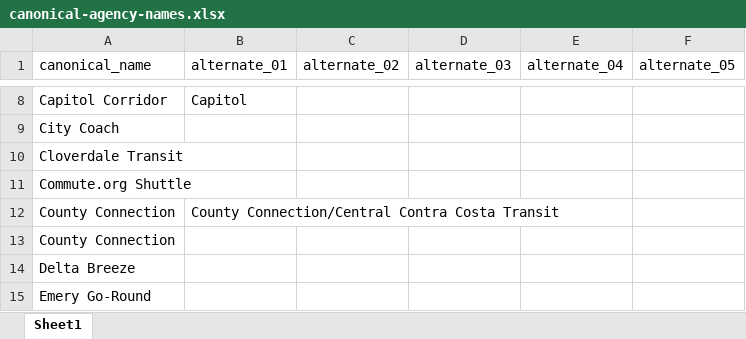
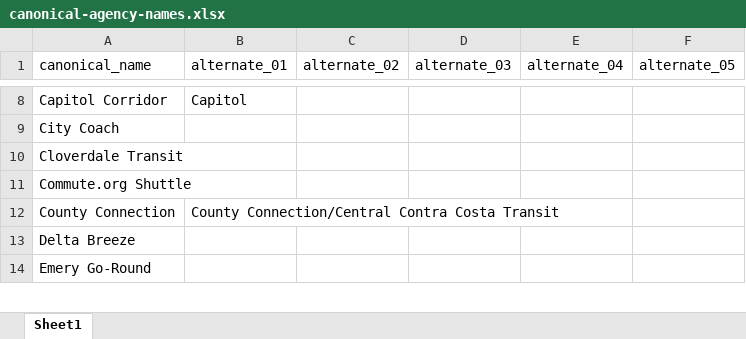
Before and after one commit to BayAreaMetro/tm2py-utils, an Excel workbook: tm2py_utils/examples/temp_acceptance/canonical-agency-names.xlsx, sheet Sheet1, drawn as a sheet; only a part is shown, gaps mark what is left out; values as stored, in another font and other column widths than the file's, no borders; the diff names each change by its address in the sheet, - before the commit and + after, or states it on an @@ line.

Commit message:
Remove duplicate County Connection line

```diff
--- a/tm2py_utils/examples/temp_acceptance/canonical-agency-names.xlsx (sheet Sheet1)
+++ b/tm2py_utils/examples/temp_acceptance/canonical-agency-names.xlsx (sheet Sheet1)
-row 13: County Connection
```
Also changed, not shown: 1 other file.
